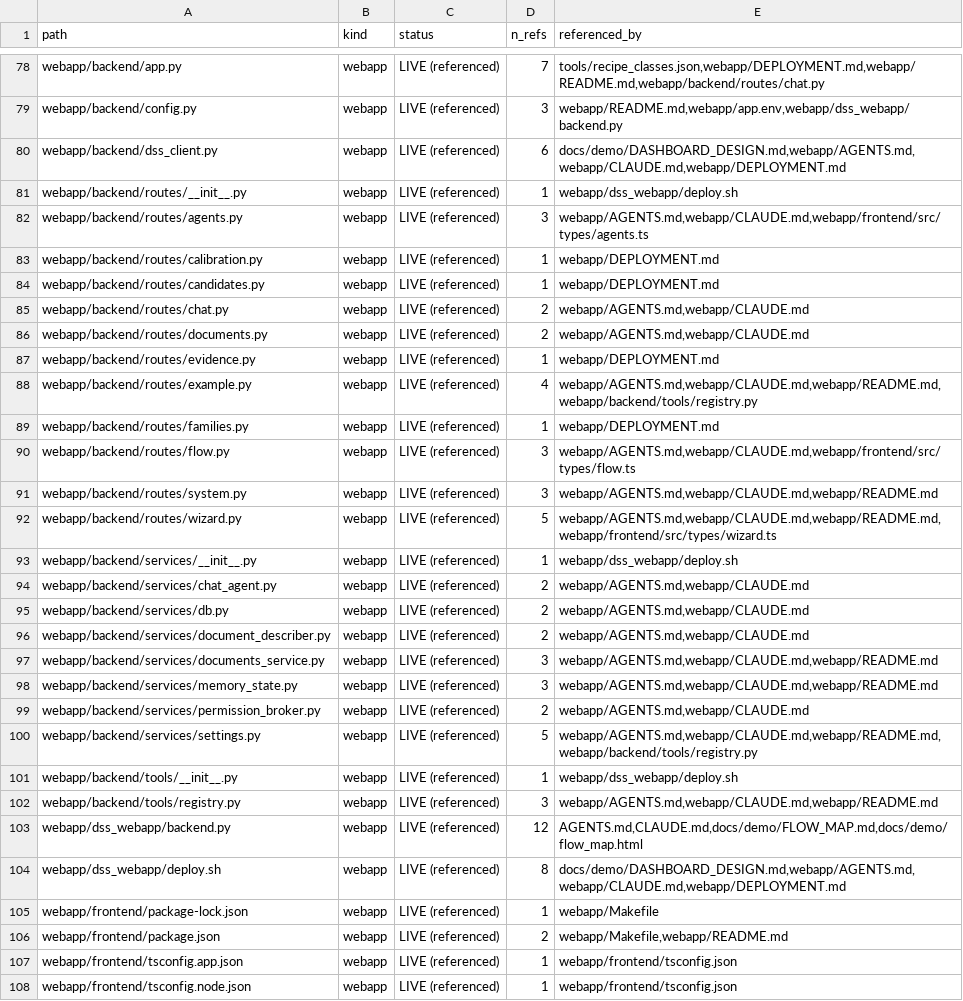
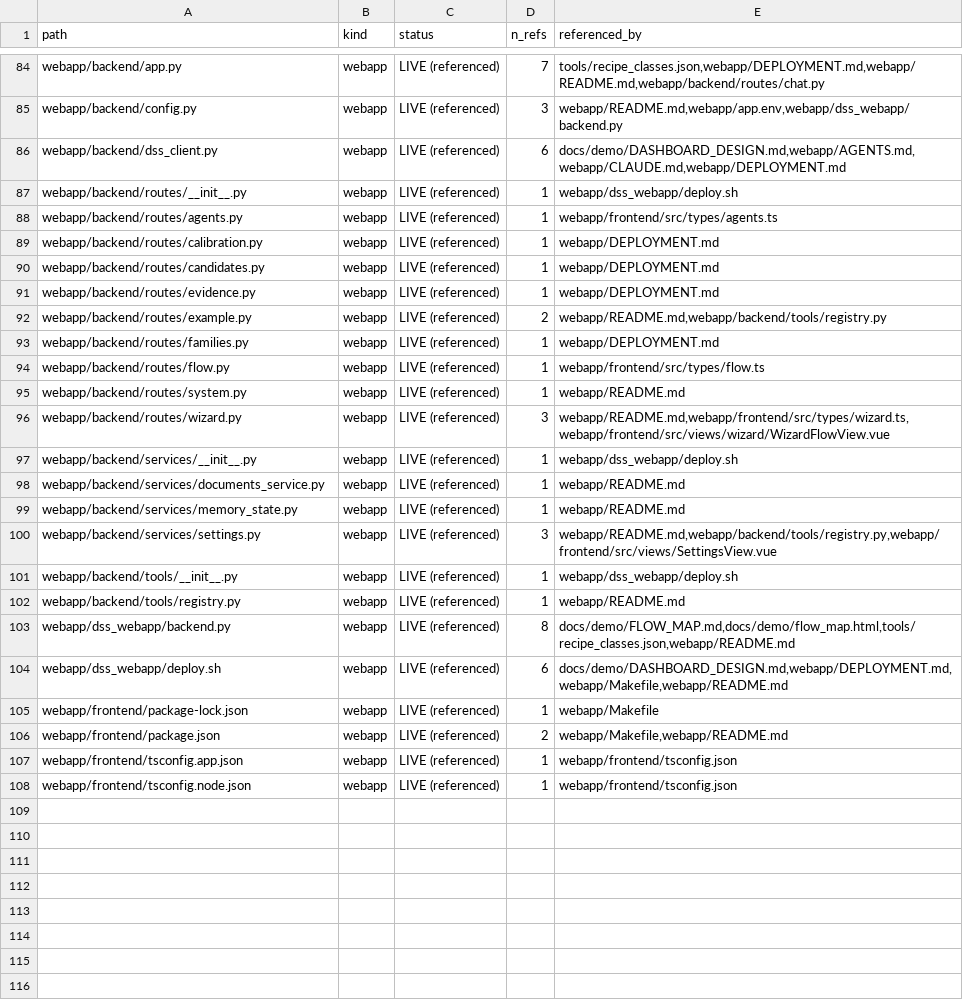
Before and after one commit to lhfudataiku/demo-target-identification, a TSV file: .index/code.tsv, drawn as a sheet; only a part is shown, gaps mark what is left out; the diff covers the shown part only.

```diff
--- a/.index/code.tsv
+++ b/.index/code.tsv
@@ -81,25 +87,19 @@ webapp/backend/dss_client.py	webapp	LIVE (referenced)	6	docs/demo/DASHBOARD_DESI
 webapp/backend/routes/__init__.py	webapp	LIVE (referenced)	1	webapp/dss_webapp/deploy.sh
-webapp/backend/routes/agents.py	webapp	LIVE (referenced)	3	webapp/AGENTS.md,webapp/CLAUDE.md,webapp/frontend/src/types/agents.ts
+webapp/backend/routes/agents.py	webapp	LIVE (referenced)	1	webapp/frontend/src/types/agents.ts
 webapp/backend/routes/calibration.py	webapp	LIVE (referenced)	1	webapp/DEPLOYMENT.md
 webapp/backend/routes/candidates.py	webapp	LIVE (referenced)	1	webapp/DEPLOYMENT.md
-webapp/backend/routes/chat.py	webapp	LIVE (referenced)	2	webapp/AGENTS.md,webapp/CLAUDE.md
-webapp/backend/routes/documents.py	webapp	LIVE (referenced)	2	webapp/AGENTS.md,webapp/CLAUDE.md
 webapp/backend/routes/evidence.py	webapp	LIVE (referenced)	1	webapp/DEPLOYMENT.md
-webapp/backend/routes/example.py	webapp	LIVE (referenced)	4	webapp/AGENTS.md,webapp/CLAUDE.md,webapp/README.md,webapp/backend/tools/registry.py
+webapp/backend/routes/example.py	webapp	LIVE (referenced)	2	webapp/README.md,webapp/backend/tools/registry.py
 webapp/backend/routes/families.py	webapp	LIVE (referenced)	1	webapp/DEPLOYMENT.md
-webapp/backend/routes/flow.py	webapp	LIVE (referenced)	3	webapp/AGENTS.md,webapp/CLAUDE.md,webapp/frontend/src/types/flow.ts
-webapp/backend/routes/system.py	webapp	LIVE (referenced)	3	webapp/AGENTS.md,webapp/CLAUDE.md,webapp/README.md
-webapp/backend/routes/wizard.py	webapp	LIVE (referenced)	5	webapp/AGENTS.md,webapp/CLAUDE.md,webapp/README.md,webapp/frontend/src/types/wizard.ts
+webapp/backend/routes/flow.py	webapp	LIVE (referenced)	1	webapp/frontend/src/types/flow.ts
+webapp/backend/routes/system.py	webapp	LIVE (referenced)	1	webapp/README.md
+webapp/backend/routes/wizard.py	webapp	LIVE (referenced)	3	webapp/README.md,webapp/frontend/src/types/wizard.ts,webapp/frontend/src/views/wizard/WizardFlowView.vue
 webapp/backend/services/__init__.py	webapp	LIVE (referenced)	1	webapp/dss_webapp/deploy.sh
-webapp/backend/services/chat_agent.py	webapp	LIVE (referenced)	2	webapp/AGENTS.md,webapp/CLAUDE.md
-webapp/backend/services/db.py	webapp	LIVE (referenced)	2	webapp/AGENTS.md,webapp/CLAUDE.md
-webapp/backend/services/document_describer.py	webapp	LIVE (referenced)	2	webapp/AGENTS.md,webapp/CLAUDE.md
-webapp/backend/services/documents_service.py	webapp	LIVE (referenced)	3	webapp/AGENTS.md,webapp/CLAUDE.md,webapp/README.md
-webapp/backend/services/memory_state.py	webapp	LIVE (referenced)	3	webapp/AGENTS.md,webapp/CLAUDE.md,webapp/README.md
-webapp/backend/services/permission_broker.py	webapp	LIVE (referenced)	2	webapp/AGENTS.md,webapp/CLAUDE.md
-webapp/backend/services/settings.py	webapp	LIVE (referenced)	5	webapp/AGENTS.md,webapp/CLAUDE.md,webapp/README.md,webapp/backend/tools/registry.py
+webapp/backend/services/documents_service.py	webapp	LIVE (referenced)	1	webapp/README.md
+webapp/backend/services/memory_state.py	webapp	LIVE (referenced)	1	webapp/README.md
+webapp/backend/services/settings.py	webapp	LIVE (referenced)	3	webapp/README.md,webapp/backend/tools/registry.py,webapp/frontend/src/views/SettingsView.vue
 webapp/backend/tools/__init__.py	webapp	LIVE (referenced)	1	webapp/dss_webapp/deploy.sh
-webapp/backend/tools/registry.py	webapp	LIVE (referenced)	3	webapp/AGENTS.md,webapp/CLAUDE.md,webapp/README.md
-webapp/dss_webapp/backend.py	webapp	LIVE (referenced)	12	AGENTS.md,CLAUDE.md,docs/demo/FLOW_MAP.md,docs/demo/flow_map.html
-webapp/dss_webapp/deploy.sh	webapp	LIVE (referenced)	8	docs/demo/DASHBOARD_DESIGN.md,webapp/AGENTS.md,webapp/CLAUDE.md,webapp/DEPLOYMENT.md
+webapp/backend/tools/registry.py	webapp	LIVE (referenced)	1	webapp/README.md
+webapp/dss_webapp/backend.py	webapp	LIVE (referenced)	8	docs/demo/FLOW_MAP.md,docs/demo/flow_map.html,tools/recipe_classes.json,webapp/README.md
+webapp/dss_webapp/deploy.sh	webapp	LIVE (referenced)	6	docs/demo/DASHBOARD_DESIGN.md,webapp/DEPLOYMENT.md,webapp/Makefile,webapp/README.md
 webapp/frontend/package-lock.json	webapp	LIVE (referenced)	1	webapp/Makefile
```
Also changed, not shown: 6 added rows and 9 edited cells elsewhere in this file, 13 other files.
